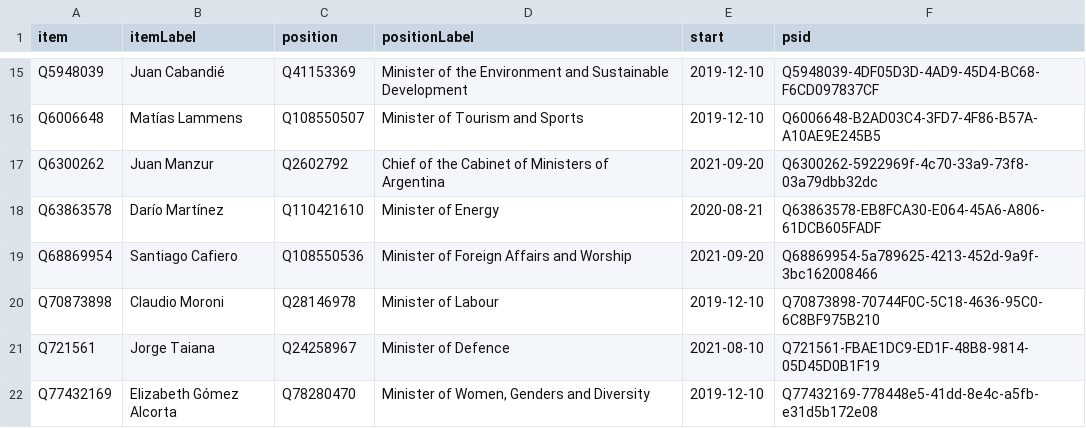
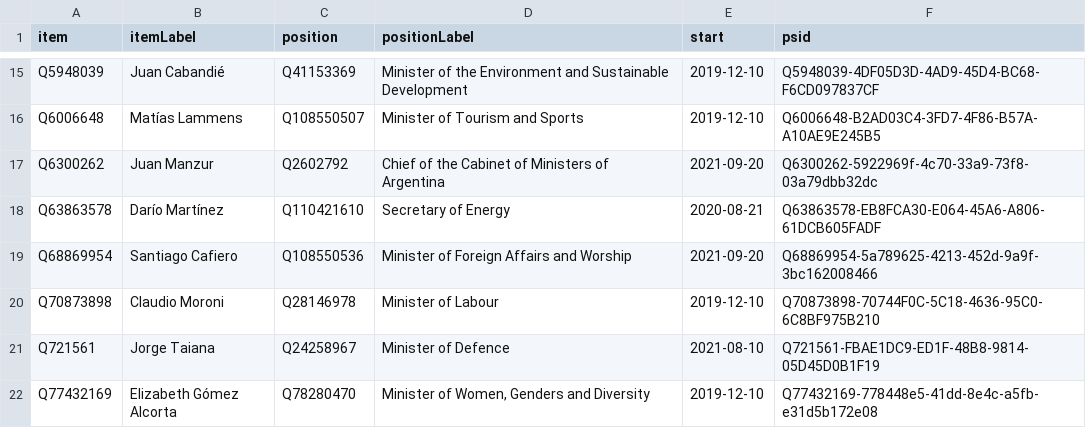
Before and after one commit to every-politician-scrapers/argentina-ministers, a CSV file: wikidata/results/current-cabinet.csv, drawn as a sheet; only a part is shown, gaps mark what is left out.

Commit message:
Run SPARQL queries

```diff
--- a/wikidata/results/current-cabinet.csv
+++ b/wikidata/results/current-cabinet.csv
@@ -17,3 +17,3 @@ Q6006648,Matías Lammens,Q108550507,Minister of Tourism and Sports,2019-12-10,Q6
 Q6300262,Juan Manzur,Q2602792,Chief of the Cabinet of Ministers of Argentina,2021-09-20,Q6300262-5922969f-4c70-33a9-73f8-03a79dbb32dc
-Q63863578,Darío Martínez,Q110421610,Minister of Energy,2020-08-21,Q63863578-EB8FCA30-E064-45A6-A806-61DCB605FADF
+Q63863578,Darío Martínez,Q110421610,Secretary of Energy,2020-08-21,Q63863578-EB8FCA30-E064-45A6-A806-61DCB605FADF
 Q68869954,Santiago Cafiero,Q108550536,Minister of Foreign Affairs and Worship,2021-09-20,Q68869954-5a789625-4213-452d-9a9f-3bc162008466
```
